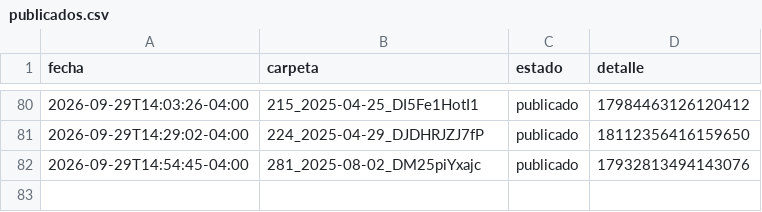
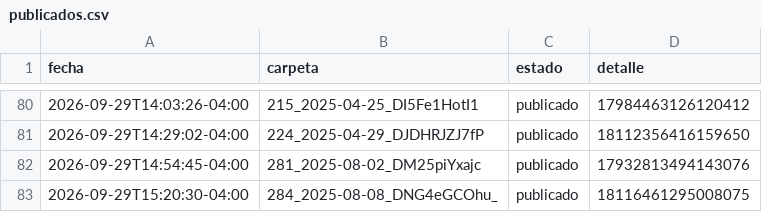
Before and after one commit to brolly30/hatico-reels, a CSV file: publicados.csv, drawn as a sheet; only a part is shown, gaps mark what is left out.

```diff
--- a/publicados.csv
+++ b/publicados.csv
@@ -82 +82,2 @@ fecha,carpeta,estado,detalle
 2026-09-29T14:54:45-04:00,281_2025-08-02_DM25piYxajc,publicado,17932813494143076
+2026-09-29T15:20:30-04:00,284_2025-08-08_DNG4eGCOhu_,publicado,18116461295008075
```
